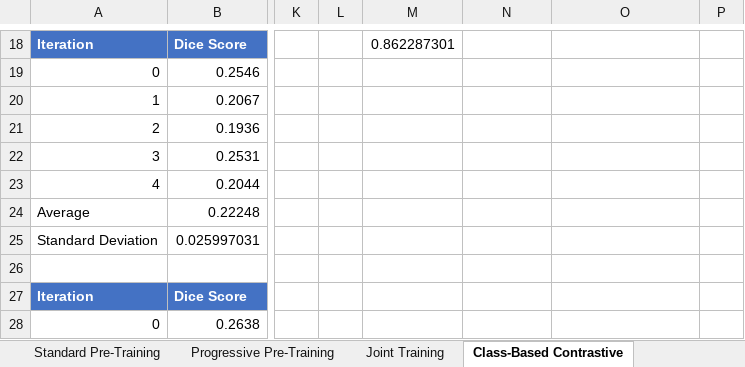
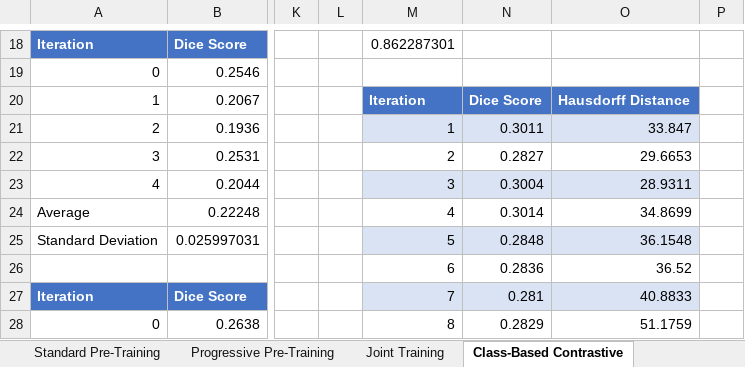
Before and after one commit to AaronMoseley/CTLiverSegmentation, an Excel workbook: PerformanceData.xlsx, sheet Class-Based Contrastive, drawn as a sheet; only a part is shown, gaps mark what is left out; values as stored, in another font and other column widths than the file's, no borders; charts and pictures and table styles not drawn; rows hold the shown columns only; the diff covers the shown part only; the diff names each change by its address in the sheet, - before the commit and + after, or states it on an @@ line.

```diff
--- a/PerformanceData.xlsx (sheet Class-Based Contrastive)
+++ b/PerformanceData.xlsx (sheet Class-Based Contrastive)
-M20: (empty)
+M20: Iteration
-M20:O20 fill: none
+M20:O20 fill: #4472C4
-N20: (empty)
+N20: Dice Score
-O20: (empty)
+O20: Hausdorff Distance
-M21: (empty)
+M21: 1
-M21:O21 fill: none
+M21:O21 fill: #DAE3F3
-N21: (empty)
+N21: 0.3011
-O21: (empty)
+O21: 33.847
-M22: (empty)
+M22: 2
-N22: (empty)
+N22: 0.2827
-O22: (empty)
+O22: 29.6653
-M23: (empty)
+M23: 3
-M23:O23 fill: none
+M23:O23 fill: #DAE3F3
-N23: (empty)
+N23: 0.3004
-O23: (empty)
+O23: 28.9311
-M24: (empty)
+M24: 4
-N24: (empty)
+N24: 0.3014
-O24: (empty)
+O24: 34.8699
-M25: (empty)
+M25: 5
-M25:O25 fill: none
+M25:O25 fill: #DAE3F3
-N25: (empty)
+N25: 0.2848
-O25: (empty)
+O25: 36.1548
-row 26: (empty)
+row 26:  |  |  |  | 6 | 0.2836 | 36.52
-M27: (empty)
+M27: 7
-M27:O27 fill: none
+M27:O27 fill: #DAE3F3
-N27: (empty)
+N27: 0.281
-O27: (empty)
+O27: 40.8833
-M28: (empty)
+M28: 8
-N28: (empty)
+N28: 0.2829
-O28: (empty)
+O28: 51.1759
```
Also changed, not shown: 13 edited cells and cell formats elsewhere in this sheet, sheet SimCLR, sheet Scan-Based Contrastive.
